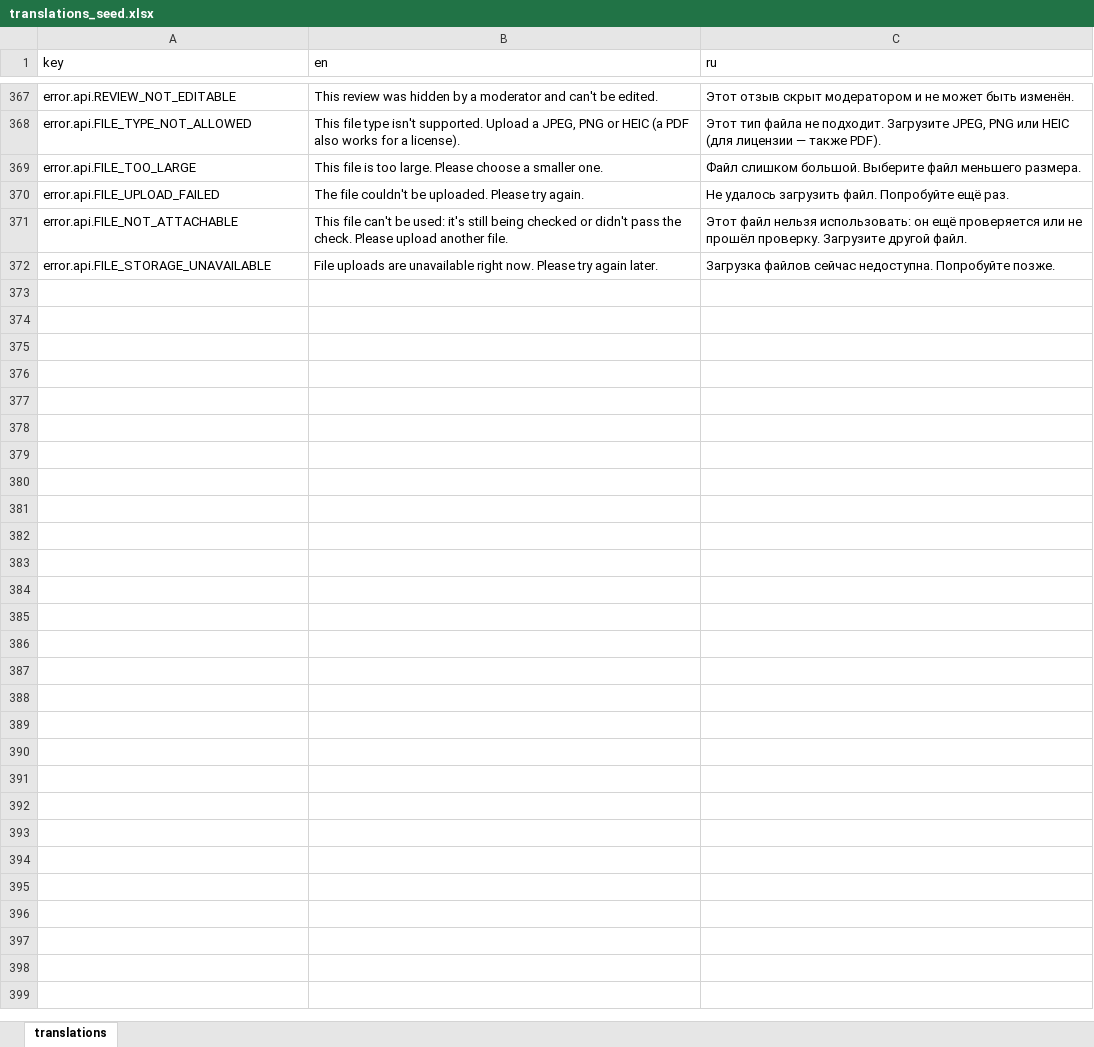
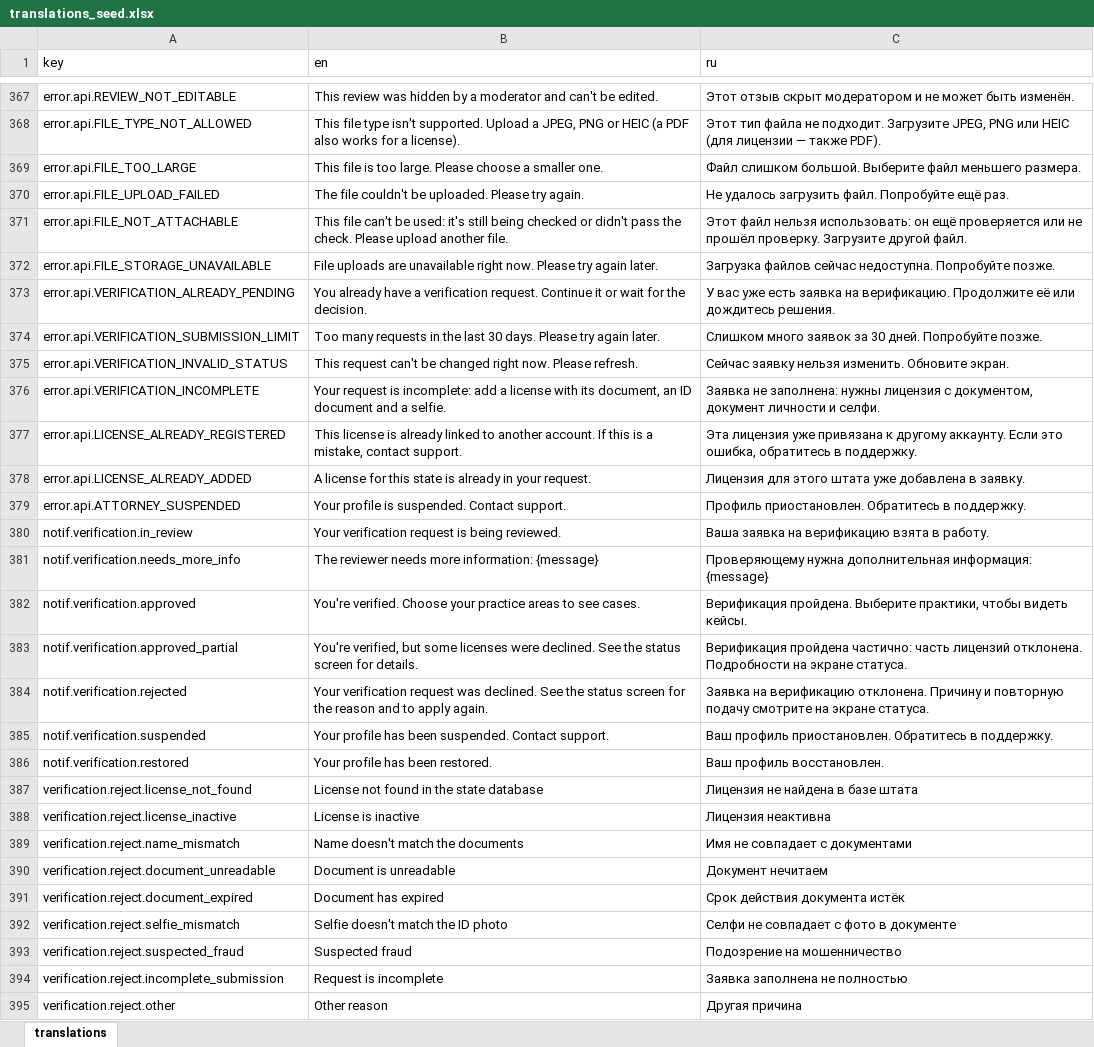
Before and after one commit to syimykkalykov1999/LawBid, an Excel workbook: apps/api/prisma/seed/translations_seed.xlsx, sheet translations, drawn as a sheet; only a part is shown, gaps mark what is left out; values as stored, in another font and other column widths than the file's, no borders; the diff names each change by its address in the sheet, - before the commit and + after, or states it on an @@ line.

```diff
--- a/apps/api/prisma/seed/translations_seed.xlsx (sheet translations)
+++ b/apps/api/prisma/seed/translations_seed.xlsx (sheet translations)
+row 373: error.api.VERIFICATION_ALREADY_PENDING | You already have a verification request. Continue it or wait for the decision. | У вас уже есть заявка на верификацию. Продолжите её или дождитесь решения.
+row 374: error.api.VERIFICATION_SUBMISSION_LIMIT | Too many requests in the last 30 days. Please try again later. | Слишком много заявок за 30 дней. Попробуйте позже.
+row 375: error.api.VERIFICATION_INVALID_STATUS | This request can't be changed right now. Please refresh. | Сейчас заявку нельзя изменить. Обновите экран.
+row 376: error.api.VERIFICATION_INCOMPLETE | Your request is incomplete: add a license with its document, an ID document and a selfie. | Заявка не заполнена: нужны лицензия с документом, документ личности и селфи.
+row 377: error.api.LICENSE_ALREADY_REGISTERED | This license is already linked to another account. If this is a mistake, contact support. | Эта лицензия уже привязана к другому аккаунту. Если это ошибка, обратитесь в поддержку.
+row 378: error.api.LICENSE_ALREADY_ADDED | A license for this state is already in your request. | Лицензия для этого штата уже добавлена в заявку.
+row 379: error.api.ATTORNEY_SUSPENDED | Your profile is suspended. Contact support. | Профиль приостановлен. Обратитесь в поддержку.
+row 380: notif.verification.in_review | Your verification request is being reviewed. | Ваша заявка на верификацию взята в работу.
+row 381: notif.verification.needs_more_info | The reviewer needs more information: {message} | Проверяющему нужна дополнительная информация: {message}
+row 382: notif.verification.approved | You're verified. Choose your practice areas to see cases. | Верификация пройдена. Выберите практики, чтобы видеть кейсы.
+row 383: notif.verification.approved_partial | You're verified, but some licenses were declined. See the status screen for details. | Верификация пройдена частично: часть лицензий отклонена. Подробности на экране статуса.
+row 384: notif.verification.rejected | Your verification request was declined. See the status screen for the reason and to apply again. | Заявка на верификацию отклонена. Причину и повторную подачу смотрите на экране статуса.
+row 385: notif.verification.suspended | Your profile has been suspended. Contact support. | Ваш профиль приостановлен. Обратитесь в поддержку.
+row 386: notif.verification.restored | Your profile has been restored. | Ваш профиль восстановлен.
+row 387: verification.reject.license_not_found | License not found in the state database | Лицензия не найдена в базе штата
+row 388: verification.reject.license_inactive | License is inactive | Лицензия неактивна
+row 389: verification.reject.name_mismatch | Name doesn't match the documents | Имя не совпадает с документами
+row 390: verification.reject.document_unreadable | Document is unreadable | Документ нечитаем
+row 391: verification.reject.document_expired | Document has expired | Срок действия документа истёк
+row 392: verification.reject.selfie_mismatch | Selfie doesn't match the ID photo | Селфи не совпадает с фото в документе
+row 393: verification.reject.suspected_fraud | Suspected fraud | Подозрение на мошенничество
+row 394: verification.reject.incomplete_submission | Request is incomplete | Заявка заполнена не полностью
+row 395: verification.reject.other | Other reason | Другая причина
```
Also changed, not shown: 1 other file.
